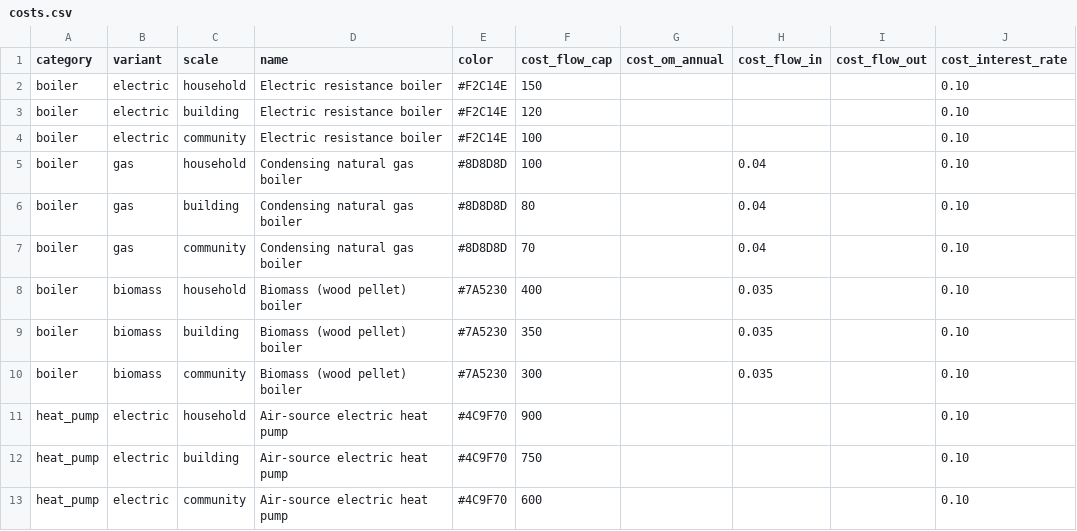
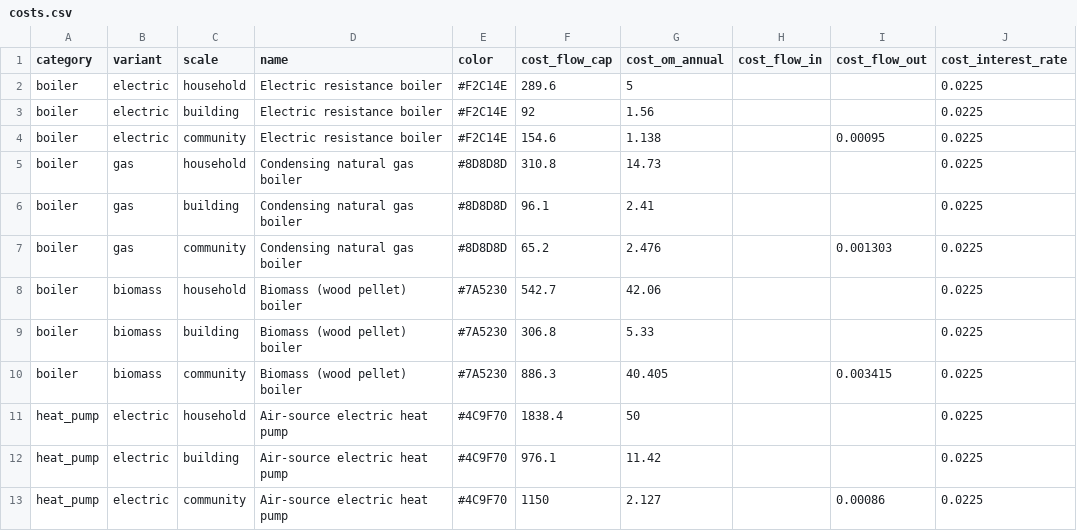
Before and after one commit to UU-BUEM/conversion-technologies, a CSV file: src/conversion_technologies/new/costs.csv, drawn as a sheet; only a part is shown; the diff covers the shown part only.

```diff
--- a/src/conversion_technologies/new/costs.csv
+++ b/src/conversion_technologies/new/costs.csv
@@ -1,13 +1,13 @@
 category,variant,scale,name,color,cost_flow_cap,cost_om_annual,cost_flow_in,cost_flow_out,cost_interest_rate
-boiler,electric,household,Electric resistance boiler,#F2C14E,150,,,,0.10
-boiler,electric,building,Electric resistance boiler,#F2C14E,120,,,,0.10
-boiler,electric,community,Electric resistance boiler,#F2C14E,100,,,,0.10
-boiler,gas,household,Condensing natural gas boiler,#8D8D8D,100,,0.04,,0.10
-boiler,gas,building,Condensing natural gas boiler,#8D8D8D,80,,0.04,,0.10
-boiler,gas,community,Condensing natural gas boiler,#8D8D8D,70,,0.04,,0.10
-boiler,biomass,household,Biomass (wood pellet) boiler,#7A5230,400,,0.035,,0.10
-boiler,biomass,building,Biomass (wood pellet) boiler,#7A5230,350,,0.035,,0.10
-boiler,biomass,community,Biomass (wood pellet) boiler,#7A5230,300,,0.035,,0.10
-heat_pump,electric,household,Air-source electric heat pump,#4C9F70,900,,,,0.10
-heat_pump,electric,building,Air-source electric heat pump,#4C9F70,750,,,,0.10
-heat_pump,electric,community,Air-source electric heat pump,#4C9F70,600,,,,0.10
+boiler,electric,household,Electric resistance boiler,#F2C14E,289.6,5,,,0.0225
+boiler,electric,building,Electric resistance boiler,#F2C14E,92,1.56,,,0.0225
+boiler,electric,community,Electric resistance boiler,#F2C14E,154.6,1.138,,0.00095,0.0225
+boiler,gas,household,Condensing natural gas boiler,#8D8D8D,310.8,14.73,,,0.0225
+boiler,gas,building,Condensing natural gas boiler,#8D8D8D,96.1,2.41,,,0.0225
+boiler,gas,community,Condensing natural gas boiler,#8D8D8D,65.2,2.476,,0.001303,0.0225
+boiler,biomass,household,Biomass (wood pellet) boiler,#7A5230,542.7,42.06,,,0.0225
+boiler,biomass,building,Biomass (wood pellet) boiler,#7A5230,306.8,5.33,,,0.0225
+boiler,biomass,community,Biomass (wood pellet) boiler,#7A5230,886.3,40.405,,0.003415,0.0225
+heat_pump,electric,household,Air-source electric heat pump,#4C9F70,1838.4,50,,,0.0225
+heat_pump,electric,building,Air-source electric heat pump,#4C9F70,976.1,11.42,,,0.0225
+heat_pump,electric,community,Air-source electric heat pump,#4C9F70,1150,2.127,,0.00086,0.0225
```
Also changed, not shown: 62 edited cells elsewhere in this file, src/conversion_technologies/new/technologies.csv, 37 other files.
